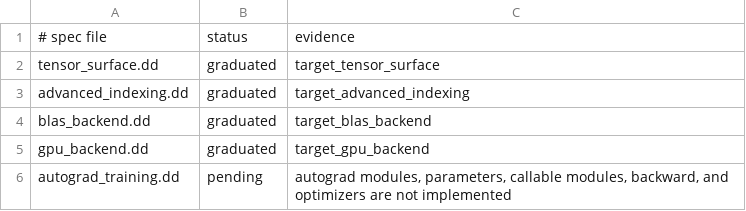
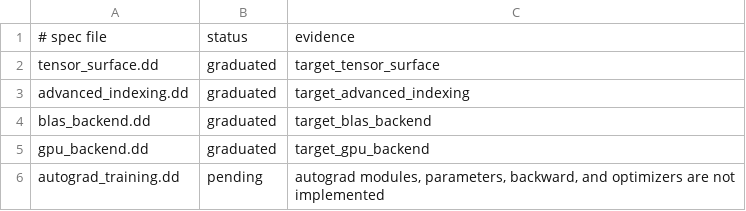
Before and after one commit to wegfawefgawefg/dudu-datascience, a TSV file: spec/target_api/manifest.tsv, drawn as a sheet.

Commit message:
Align autograd target with callable operators

```diff
--- a/spec/target_api/manifest.tsv
+++ b/spec/target_api/manifest.tsv
@@ -5,2 +5,2 @@ blas_backend.dd	graduated	target_blas_backend
 gpu_backend.dd	graduated	target_gpu_backend
-autograd_training.dd	pending	autograd modules, parameters, callable modules, backward, and optimizers are not implemented
+autograd_training.dd	pending	autograd modules, parameters, backward, and optimizers are not implemented
```
Also changed, not shown: 3 other files.
